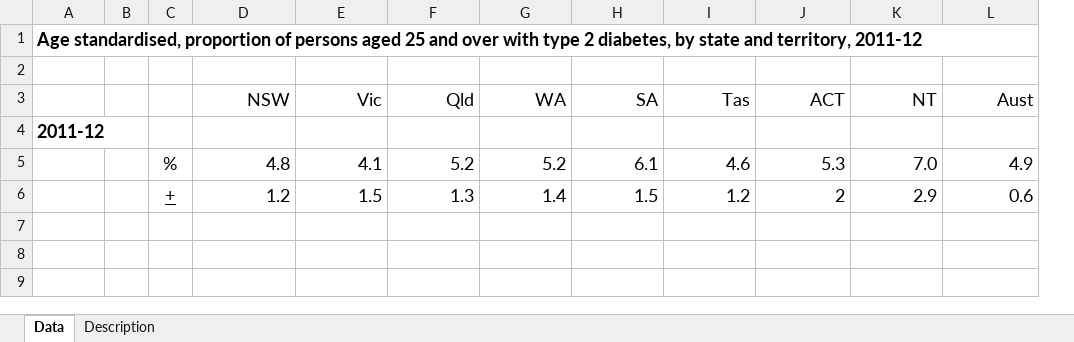
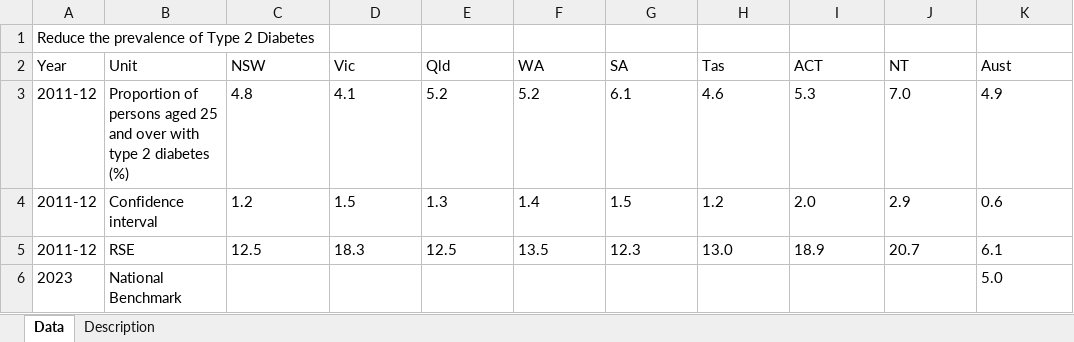
Before and after one commit to NICTA/openboard, an Excel workbook: dashboard_loader/health_diabetes_uploader/health_diabetes.xlsx, sheet Data, drawn as a sheet; values as stored, in another font and other column widths than the file's, no borders; conditional formats not drawn; removed rows and columns are numbered as before the commit, all else as after; the diff names each change by its address in the sheet, - before the commit and + after, or states it on an @@ line.

Commit message:
Update diabetes widget.

```diff
--- a/dashboard_loader/health_diabetes_uploader/health_diabetes.xlsx (sheet Data)
+++ b/dashboard_loader/health_diabetes_uploader/health_diabetes.xlsx (sheet Data)
-column B, empty
-column C, rows 5-6: % | +
+column B (Unit), rows 3-4: Proportion of persons aged 25 and over with type 2 diabetes (%) | Confidence interval
-A1 (Year): Age standardised, proportion of persons aged 25 and over with type 2 diabetes, by state and territory, 2011-12
+A1 (Year): Reduce the prevalence of Type 2 Diabetes
@@ A1 text size: smaller, bold: on → off @@
-A1:L1 merged
-row 2: (empty)
-A2: (empty)
+A2: Year
@@ C2:K2 text size: smaller, alignment: right → left @@
-row 4: 2011-12
-A3:A4 (Year): (empty)
+A3:A4 (Year): 2011-12
@@ C3:K4 text size: smaller, alignment: right → left @@
-I4 (ACT): 2
+I4 (ACT): 2.0
+row 5: 2011-12 | RSE | 12.5 | 18.3 | 12.5 | 13.5 | 12.3 | 13.0 | 18.9 | 20.7 | 6.1
+row 6: 2023 | National Benchmark |  |  |  |  |  |  |  |  | 5.0
```
Also changed, not shown: sheet Description, 7 other files.
